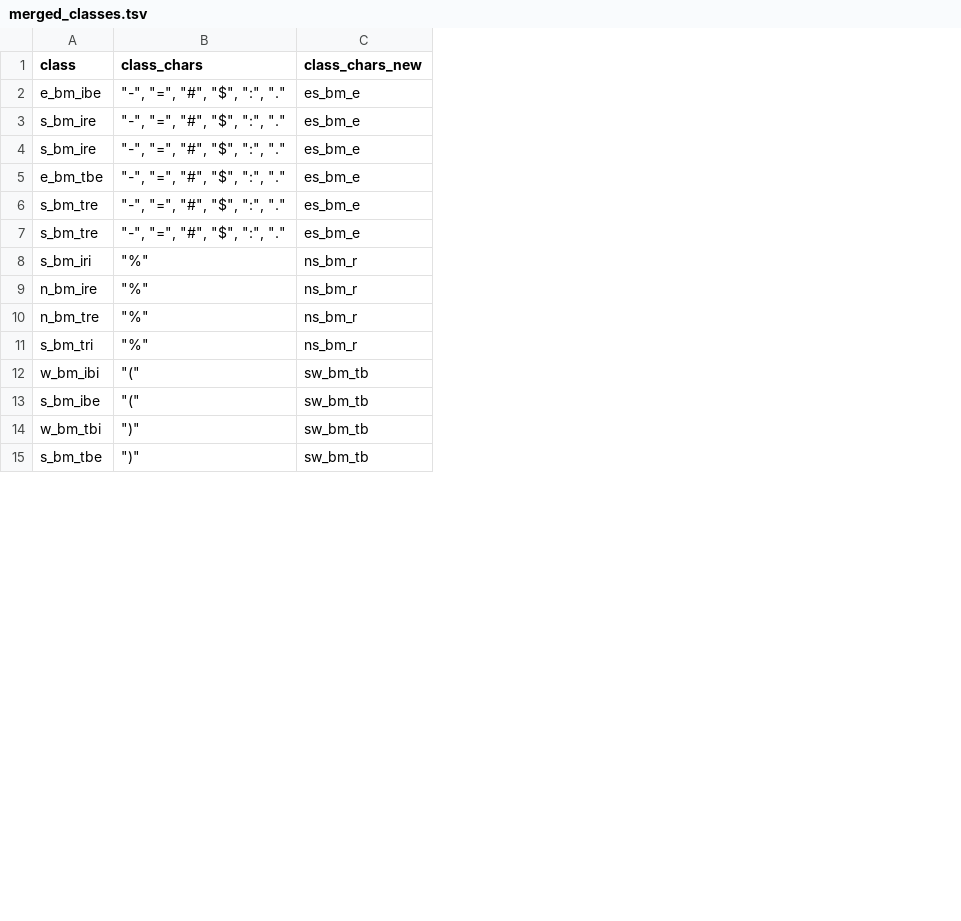
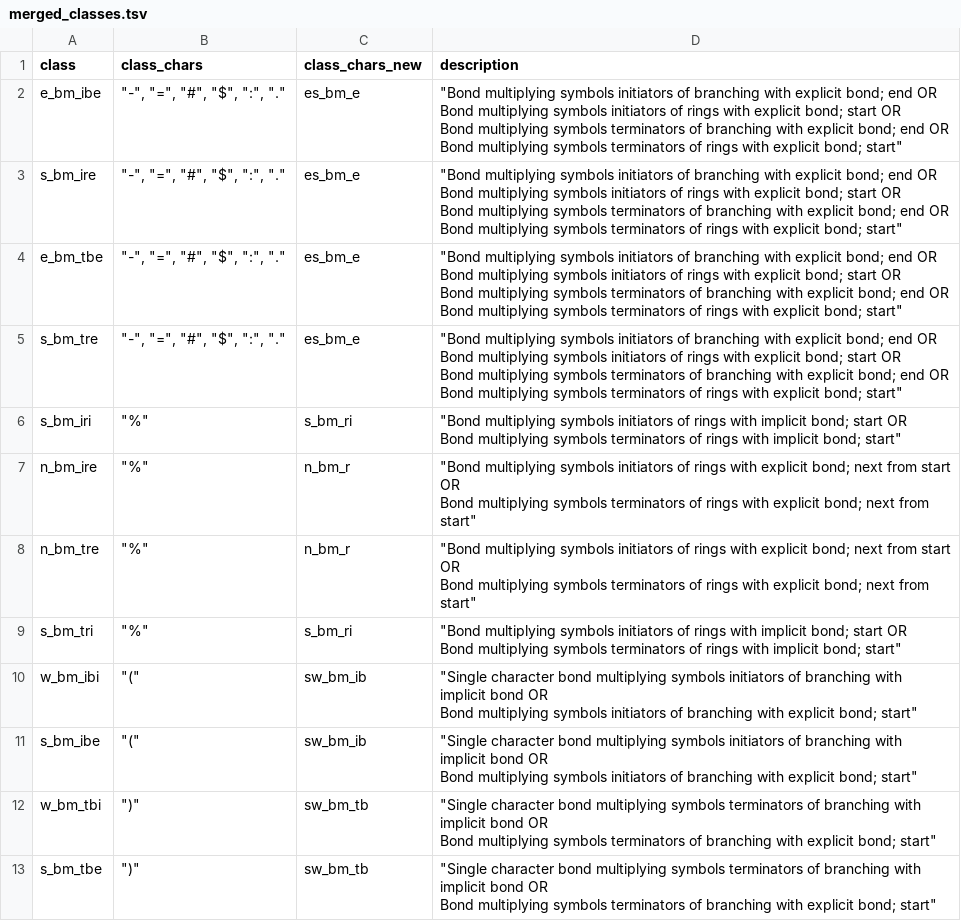
Before and after one commit to pavelVPo/IBMC_LSFBD_smiles_parser, a TSV file: merged_classes.tsv, drawn as a sheet; only a part is shown; removed rows and columns are numbered as before the commit, all else as after; ↵ is a line break in a cell; the diff names each change by its address in the sheet, - before the commit and + after, or states it on an @@ line.

```diff
--- a/merged_classes.tsv
+++ b/merged_classes.tsv
+column D (description), rows 2-13: "Bond multiplying symbols initiators of branching with explicit bond; end OR ↵ Bond multiplying symbols initiators of rings with explicit bond; start OR ↵ Bond multiplying symbols terminators of branching with explicit bond; end OR ↵ Bond multiplying symbols terminators of rings with explicit bond; start" | "Bond multiplying symbols initiators of branching with explicit bond; end OR ↵ Bond multiplying symbols initiators of rings with explicit bond; start OR ↵ Bond multiplying symbols terminators of branching with explicit bond; end OR ↵ Bond multiplying symbols terminators of rings with explicit bond; start" | "Bond multiplying symbols initiators of branching with explicit bond; end OR ↵ Bond multiplying symbols initiators of rings with explicit bond; start OR ↵ Bond multiplying symbols terminators of branching with explicit bond; end OR ↵ Bond multiplying symbols terminators of rings with explicit bond; start" | "Bond multiplying symbols initiators of branching with explicit bond; end OR ↵ Bond multiplying symbols initiators of rings with explicit bond; start OR ↵ Bond multiplying symbols terminators of branching with explicit bond; end OR ↵ Bond multiplying symbols terminators of rings with explicit bond; start" | "Bond multiplying symbols initiators of rings with implicit bond; start OR ↵ Bond multiplying symbols terminators of rings with implicit bond; start" | "Bond multiplying symbols initiators of rings with explicit bond; next from start OR ↵ Bond multiplying symbols terminators of rings with explicit bond; next from start" | "Bond multiplying symbols initiators of rings with explicit bond; next from start OR ↵ Bond multiplying symbols terminators of rings with explicit bond; next from start" | "Bond multiplying symbols initiators of rings with implicit bond; start OR ↵ Bond multiplying symbols terminators of rings with implicit bond; start" | "Single character bond multiplying symbols initiators of branching with implicit bond OR ↵ Bond multiplying symbols initiators of branching with explicit bond; start" | "Single character bond multiplying symbols initiators of branching with implicit bond OR ↵ Bond multiplying symbols initiators of branching with explicit bond; start" | "Single character bond multiplying symbols terminators of branching with implicit bond OR ↵ Bond multiplying symbols terminators of branching with explicit bond; start" | "Single character bond multiplying symbols terminators of branching with implicit bond OR ↵ Bond multiplying symbols terminators of branching with explicit bond; start"
-row 4: s_bm_ire | "-", "=", "#", "$", ":", "." | es_bm_e
-row 7: s_bm_tre | "-", "=", "#", "$", ":", "." | es_bm_e
-C6 (class_chars_new): ns_bm_r
+C6 (class_chars_new): s_bm_ri
-C7:C8 (class_chars_new): ns_bm_r
+C7:C8 (class_chars_new): n_bm_r
-C9 (class_chars_new): ns_bm_r
+C9 (class_chars_new): s_bm_ri
-C10:C11 (class_chars_new): sw_bm_tb
+C10:C11 (class_chars_new): sw_bm_ib
```
Also changed, not shown: class_list.tsv.
